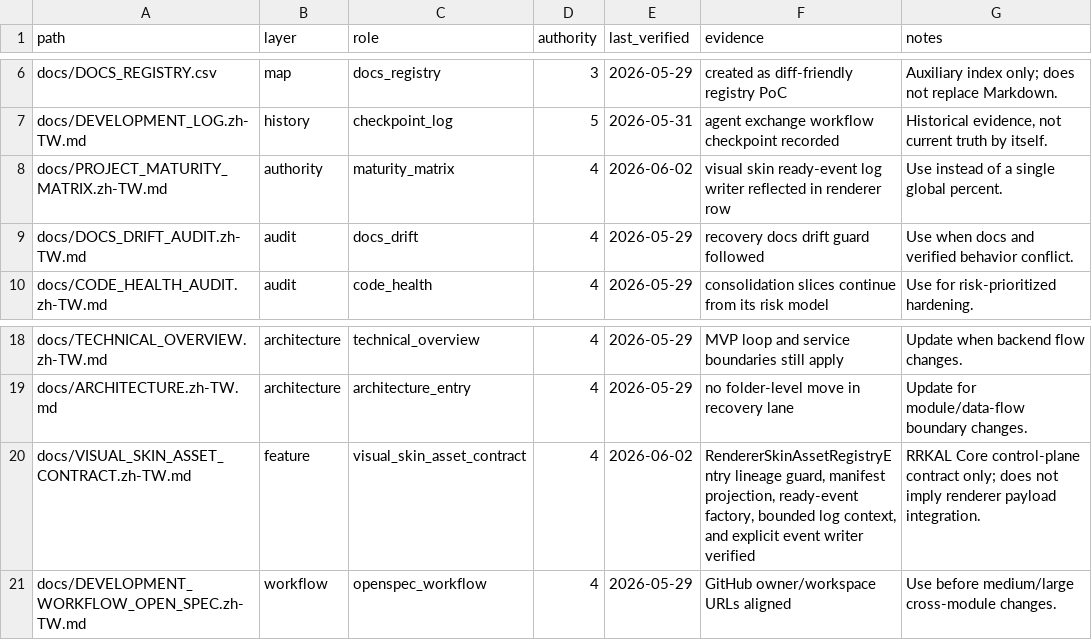
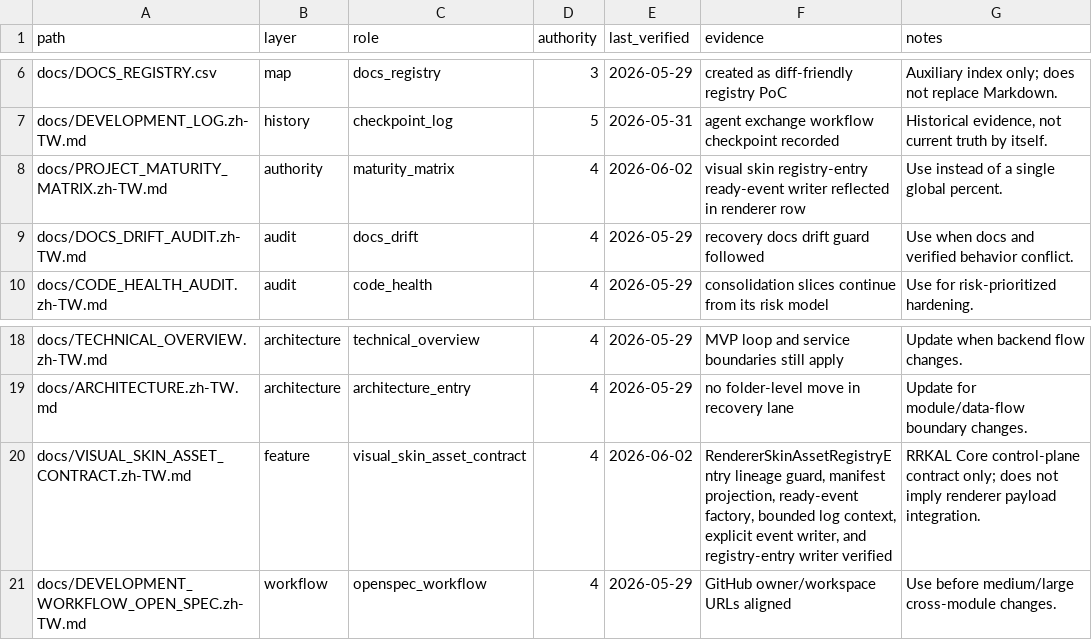
Before and after one commit to kagamihara-rururka/APIkeys_collection, a CSV file: docs/DOCS_REGISTRY.csv, drawn as a sheet; only a part is shown, gaps mark what is left out.

Commit message:
Log registry entry visual asset event checkpoint

```diff
--- a/docs/DOCS_REGISTRY.csv
+++ b/docs/DOCS_REGISTRY.csv
@@ -7,3 +7,3 @@ docs/DOCS_REGISTRY.csv,map,docs_registry,3,2026-05-29,"created as diff-friendly
 docs/DEVELOPMENT_LOG.zh-TW.md,history,checkpoint_log,5,2026-05-31,"agent exchange workflow checkpoint recorded","Historical evidence, not current truth by itself."
-docs/PROJECT_MATURITY_MATRIX.zh-TW.md,authority,maturity_matrix,4,2026-06-02,"visual skin ready-event log writer reflected in renderer row","Use instead of a single global percent."
+docs/PROJECT_MATURITY_MATRIX.zh-TW.md,authority,maturity_matrix,4,2026-06-02,"visual skin registry-entry ready-event writer reflected in renderer row","Use instead of a single global percent."
 docs/DOCS_DRIFT_AUDIT.zh-TW.md,audit,docs_drift,4,2026-05-29,"recovery docs drift guard followed","Use when docs and verified behavior conflict."
@@ -19,3 +19,3 @@ docs/TECHNICAL_OVERVIEW.zh-TW.md,architecture,technical_overview,4,2026-05-29,"M
 docs/ARCHITECTURE.zh-TW.md,architecture,architecture_entry,4,2026-05-29,"no folder-level move in recovery lane","Update for module/data-flow boundary changes."
-docs/VISUAL_SKIN_ASSET_CONTRACT.zh-TW.md,feature,visual_skin_asset_contract,4,2026-06-02,"RendererSkinAssetRegistryEntry lineage guard, manifest projection, ready-event factory, bounded log context, and explicit event writer verified","RRKAL Core control-plane contract only; does not imply renderer payload integration."
+docs/VISUAL_SKIN_ASSET_CONTRACT.zh-TW.md,feature,visual_skin_asset_contract,4,2026-06-02,"RendererSkinAssetRegistryEntry lineage guard, manifest projection, ready-event factory, bounded log context, explicit event writer, and registry-entry writer verified","RRKAL Core control-plane contract only; does not imply renderer payload integration."
 docs/DEVELOPMENT_WORKFLOW_OPEN_SPEC.zh-TW.md,workflow,openspec_workflow,4,2026-05-29,"GitHub owner/workspace URLs aligned","Use before medium/large cross-module changes."
```
Also changed, not shown: 7 other files.
